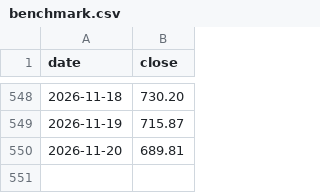
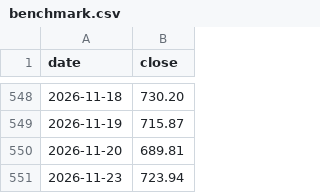
Before and after one commit to User1001-web/stock-valuation-data, a CSV file: data/benchmark.csv, drawn as a sheet; only a part is shown, gaps mark what is left out.

```diff
--- a/data/benchmark.csv
+++ b/data/benchmark.csv
@@ -550 +550,2 @@ date,close
 2026-11-20,689.81
+2026-11-23,723.94
```
Also changed, not shown: data/raw_data.csv, 26 other files.
